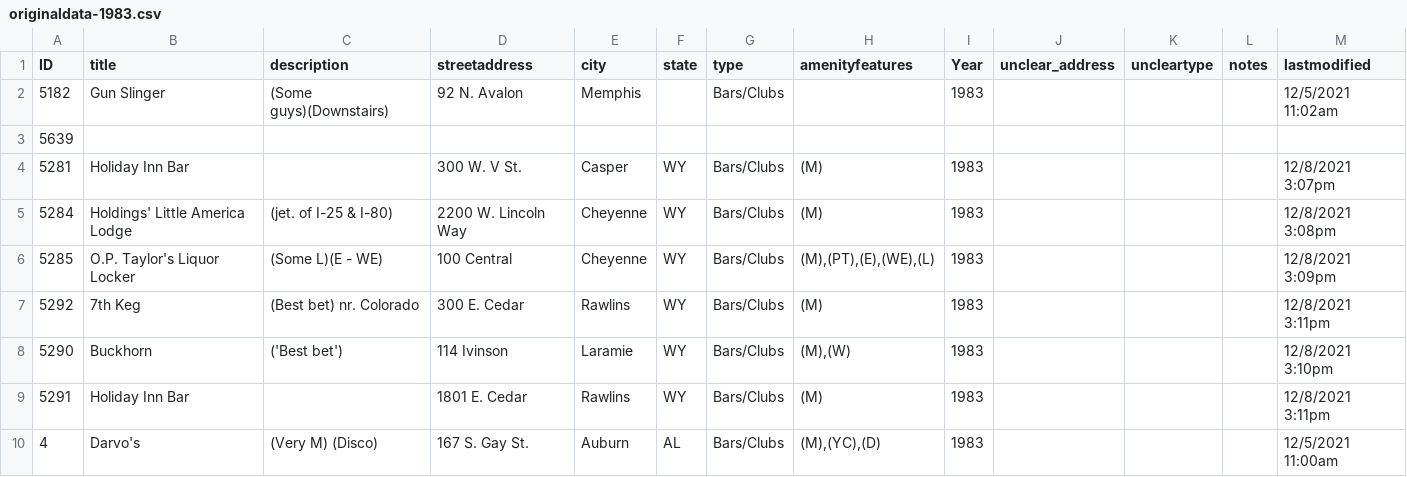
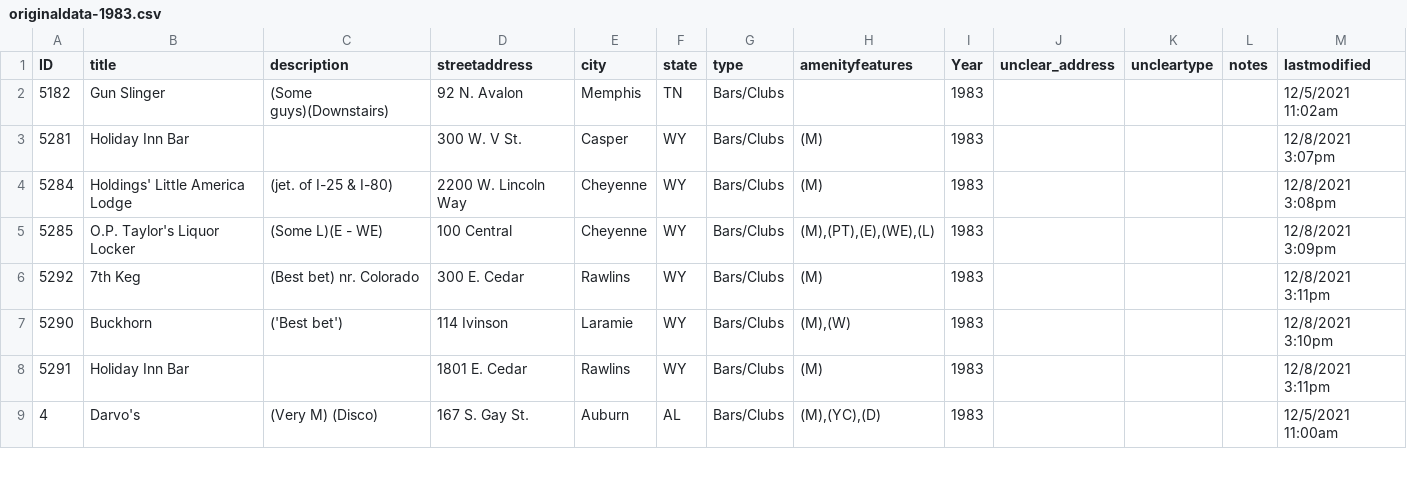
Before and after one commit to MappingtheGayGuides/MGG-Data, a CSV file: 2-OrigDataforGeocoding/originaldata-1983.csv, drawn as a sheet; only a part is shown.

Commit message:
geocode dataset A, 1981-85

```diff
--- a/2-OrigDataforGeocoding/originaldata-1983.csv
+++ b/2-OrigDataforGeocoding/originaldata-1983.csv
@@ -1,4 +1,3 @@
 ID,title,description,streetaddress,city,state,type,amenityfeatures,Year,unclear_address,uncleartype,notes,lastmodified
-5182,Gun Slinger,(Some guys)(Downstairs),92 N. Avalon,Memphis,,Bars/Clubs,,1983,,,,12/5/2021 11:02am
-5639,,,,,,,,,,,,
+5182,Gun Slinger,(Some guys)(Downstairs),92 N. Avalon,Memphis,TN,Bars/Clubs,,1983,,,,12/5/2021 11:02am
 5281,Holiday Inn Bar ,,300 W. V St.,Casper,WY,Bars/Clubs,(M),1983,,,,12/8/2021 3:07pm
```
Also changed, not shown: 1-UnclearData/uncleardata-1982.csv, 1-UnclearData/uncleardata-1983.csv, 15 other files.
